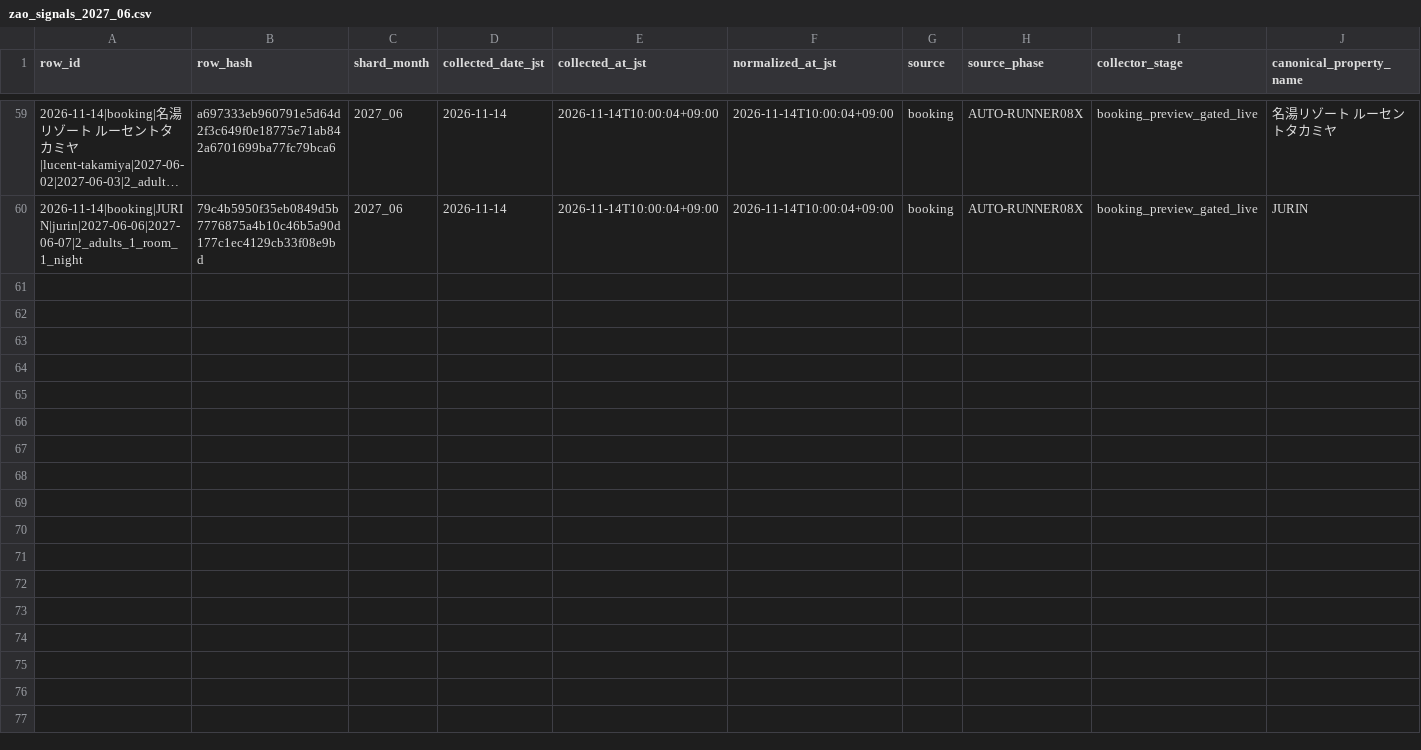
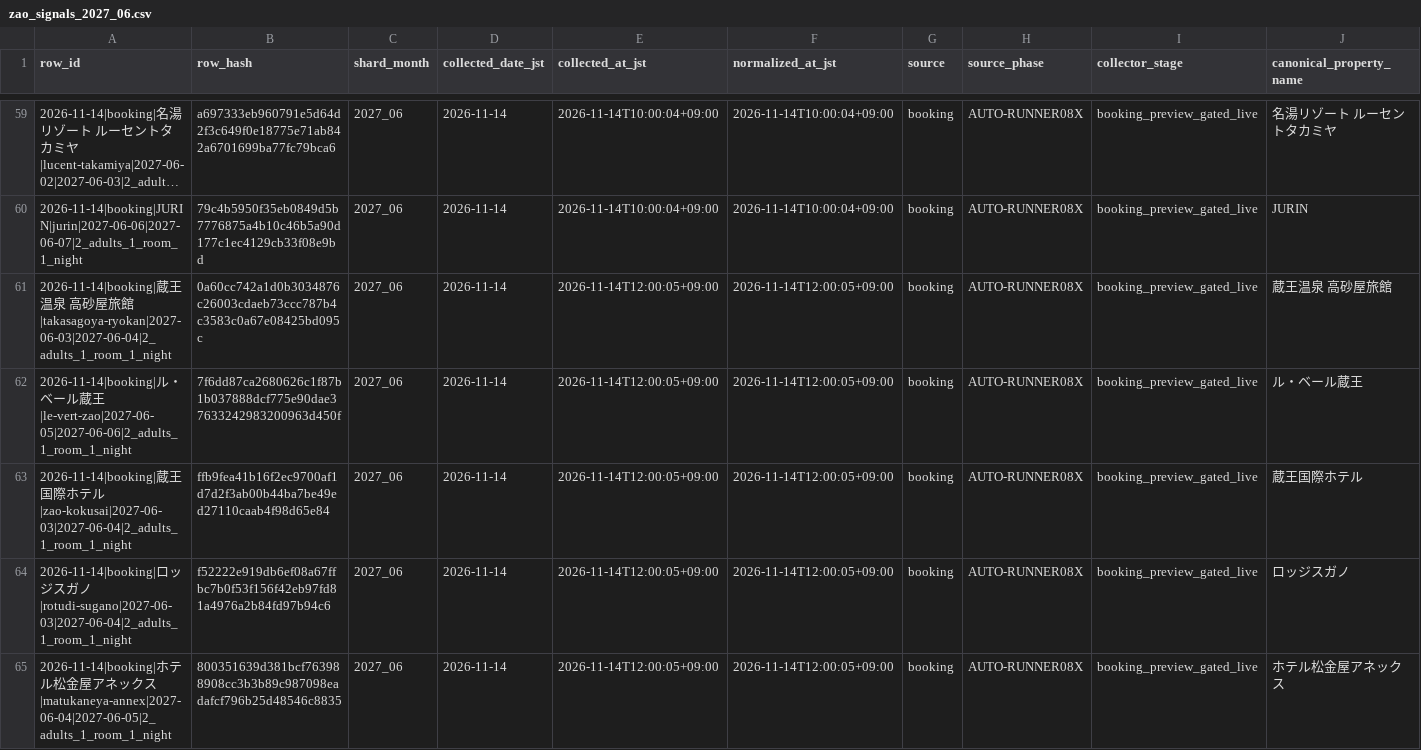
Before and after one commit to ginisato-hash/zao-market-intelligence, a CSV file: .data/history/zao_signals_2027_06.csv, drawn as a sheet; only a part is shown, gaps mark what is left out; long unchanged cells end in …; rows hold the shown columns only; the diff names each change by its address in the sheet, - before the commit and + after, or states it on an @@ line.

Commit message:
Auto-commit market data (2026-11-14T12:11:53+09:00)
Automated by ops:auto-commit-push after a scheduled collection run appended
new observations. Data-only: .data/history + apps/zmi-bi-web/data +
.data/market-observations.

```diff
--- a/.data/history/zao_signals_2027_06.csv
+++ b/.data/history/zao_signals_2027_06.csv
+row 61: 2026-11-14|booking|蔵王温泉 高砂屋旅館|takasagoya-ryokan|2027-06-03|2027-06-04|2_adults_1_room_1_night | 0a60cc742a1d0b3034876c26003cdaeb73ccc787b4c3583c0a67e08425bd095c | 2027_06 | 2026-11-14 | 2026-11-14T12:00:05+09:00 | 2026-11-14T12:00:05+09:00 | booking | AUTO-RUNNER08X | booking_preview_gated_live | 蔵王温泉 高砂屋旅館
+row 62: 2026-11-14|booking|ル・ベール蔵王|le-vert-zao|2027-06-05|2027-06-06|2_adults_1_room_1_night | 7f6dd87ca2680626c1f87b1b037888dcf775e90dae37633242983200963d450f | 2027_06 | 2026-11-14 | 2026-11-14T12:00:05+09:00 | 2026-11-14T12:00:05+09:00 | booking | AUTO-RUNNER08X | booking_preview_gated_live | ル・ベール蔵王
+row 63: 2026-11-14|booking|蔵王国際ホテル|zao-kokusai|2027-06-03|2027-06-04|2_adults_1_room_1_night | ffb9fea41b16f2ec9700af1d7d2f3ab00b44ba7be49ed27110caab4f98d65e84 | 2027_06 | 2026-11-14 | 2026-11-14T12:00:05+09:00 | 2026-11-14T12:00:05+09:00 | booking | AUTO-RUNNER08X | booking_preview_gated_live | 蔵王国際ホテル
+row 64: 2026-11-14|booking|ロッジスガノ|rotudi-sugano|2027-06-03|2027-06-04|2_adults_1_room_1_night | f52222e919db6ef08a67ffbc7b0f53f156f42eb97fd81a4976a2b84fd97b94c6 | 2027_06 | 2026-11-14 | 2026-11-14T12:00:05+09:00 | 2026-11-14T12:00:05+09:00 | booking | AUTO-RUNNER08X | booking_preview_gated_live | ロッジスガノ
+row 65: 2026-11-14|booking|ホテル松金屋アネックス|matukaneya-annex|2027-06-04|2027-06-05|2_adults_1_room_1_night | 800351639d381bcf763988908cc3b3b89c987098eadafcf796b25d48546c8835 | 2027_06 | 2026-11-14 | 2026-11-14T12:00:05+09:00 | 2026-11-14T12:00:05+09:00 | booking | AUTO-RUNNER08X | booking_preview_gated_live | ホテル松金屋アネックス
```
Also changed, not shown: .data/history/zao_signals_2027_10.csv, apps/zmi-bi-web/data/market_dp_pressure_by_checkin.csv, 12 other files.
